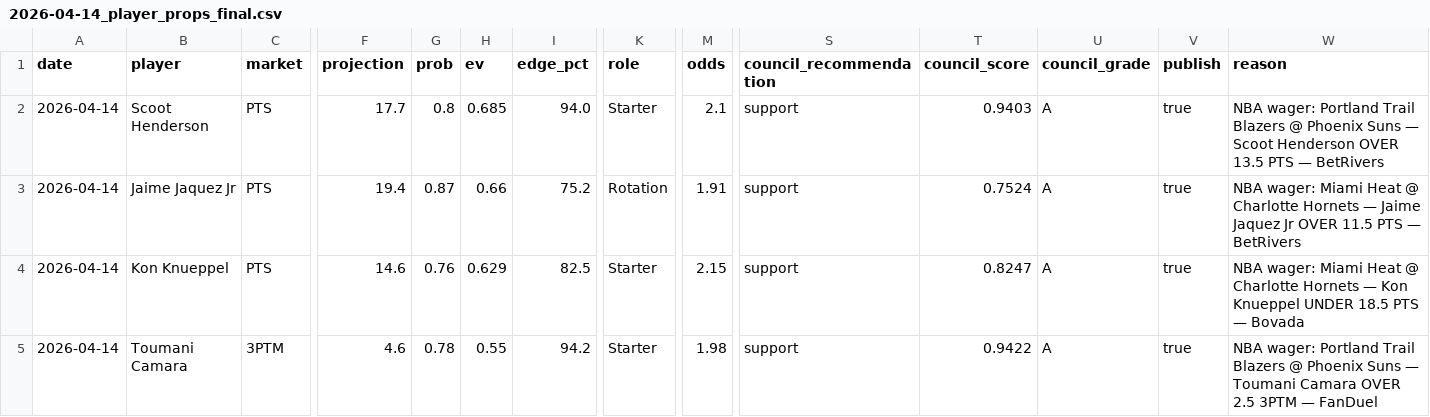
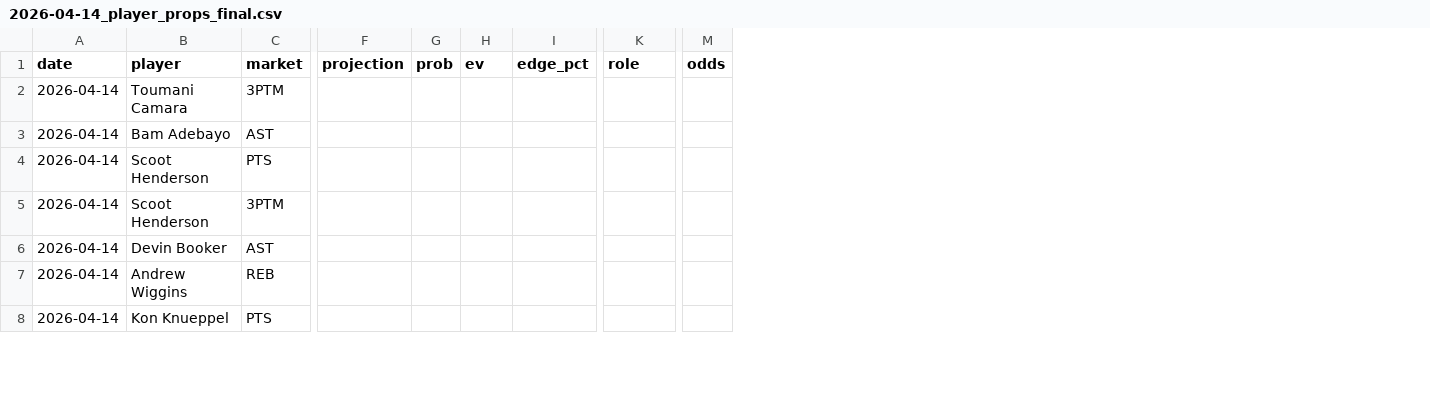
Before and after one commit to mackchiu/AutoBetTracker, a CSV file: data/final/2026-04-14_player_props_final.csv, drawn as a sheet; only a part is shown, gaps mark what is left out; removed rows and columns are numbered as before the commit, all else as after; rows hold the shown columns only; the diff covers the shown part only; the diff names each change by its address in the sheet, - before the commit and + after, or states it on an @@ line.

Commit message:
Council-grade picks with A/B/C stakes

```diff
--- a/data/final/2026-04-14_player_props_final.csv
+++ b/data/final/2026-04-14_player_props_final.csv
-column S (council_recommendation), rows 2-4: all support
-column T (council_score), rows 2-4: 0.9403 | 0.7524 | 0.8247
-column U (council_grade), rows 2-4: all A
-column V (publish), rows 2-4: all true
-column W (reason), rows 2-4: NBA wager: Portland Trail Blazers @ Phoenix Suns — Scoot Henderson OVER 13.5 PTS — BetRivers | NBA wager: Miami Heat @ Charlotte Hornets — Jaime Jaquez Jr OVER 11.5 PTS — BetRivers | NBA wager: Miami Heat @ Charlotte Hornets — Kon Knueppel UNDER 18.5 PTS — Bovada
+row 2: 2026-04-14 | Toumani Camara | 3PTM
+row 3: 2026-04-14 | Bam Adebayo | AST
-F4 (projection): 17.7
+F4 (projection): (empty)
-G4 (prob): 0.8
+G4 (prob): (empty)
-H4 (ev): 0.685
+H4 (ev): (empty)
-I4 (edge_pct): 94.0
+I4 (edge_pct): (empty)
-K4 (role): Starter
+K4 (role): (empty)
-M4 (odds): 2.1
+M4 (odds): (empty)
-B5 (player): Jaime Jaquez Jr
+B5 (player): Scoot Henderson
-C5 (market): PTS
+C5 (market): 3PTM
-F5 (projection): 19.4
+F5 (projection): (empty)
-G5 (prob): 0.87
+G5 (prob): (empty)
-H5 (ev): 0.66
+H5 (ev): (empty)
-I5 (edge_pct): 75.2
+I5 (edge_pct): (empty)
-K5 (role): Rotation
+K5 (role): (empty)
-M5 (odds): 1.91
+M5 (odds): (empty)
+row 6: 2026-04-14 | Devin Booker | AST
+row 7: 2026-04-14 | Andrew Wiggins | REB
-F8 (projection): 14.6
+F8 (projection): (empty)
-G8 (prob): 0.76
+G8 (prob): (empty)
-H8 (ev): 0.629
+H8 (ev): (empty)
-I8 (edge_pct): 82.5
+I8 (edge_pct): (empty)
-K8 (role): Starter
+K8 (role): (empty)
-M8 (odds): 2.15
+M8 (odds): (empty)
-row 5: 2026-04-14 | Toumani Camara | 3PTM | 4.6 | 0.78 | 0.55 | 94.2 | Starter | 1.98 | support | 0.9422 | A | true | NBA wager: Portland Trail Blazers @ Phoenix Suns — Toumani Camara OVER 2.5 3PTM — FanDuel
```
Also changed, not shown: 3 removed rows and 24 edited cells elsewhere in this file, data/2026-04-14_player_props.csv.
